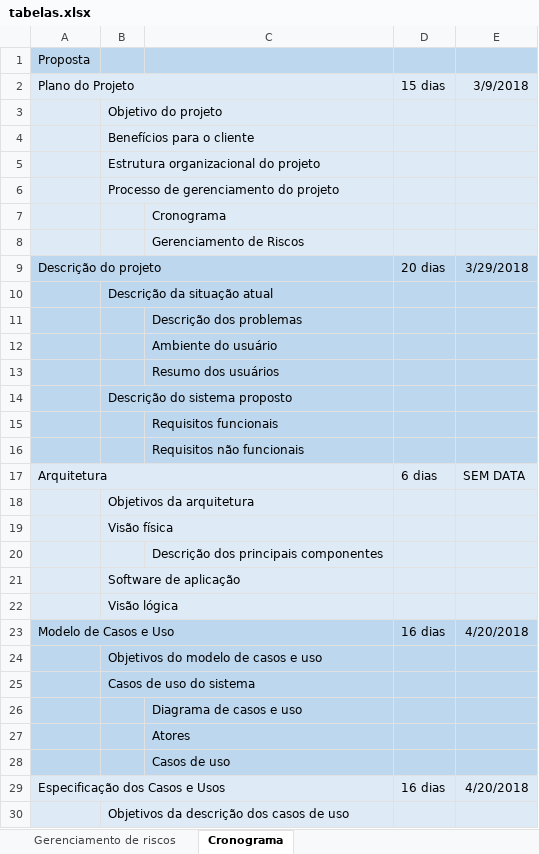
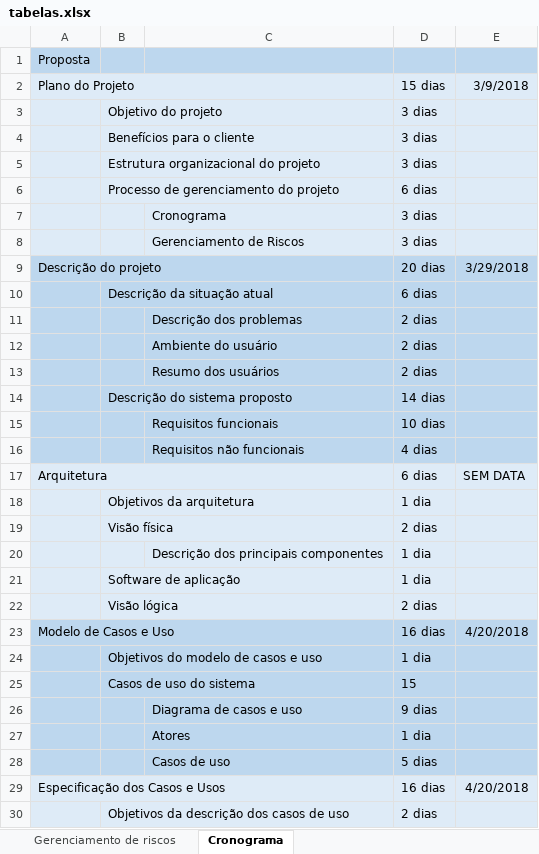
Before and after one commit to renahnschultz/odonto-system-manager, an Excel workbook: docs/tabelas.xlsx, sheet Cronograma, drawn as a sheet; only a part is shown; values as stored, in another font and other column widths than the file's, no borders; the diff covers the shown part only; the diff names each change by its address in the sheet, - before the commit and + after, or states it on an @@ line.

```diff
--- a/docs/tabelas.xlsx (sheet Cronograma)
+++ b/docs/tabelas.xlsx (sheet Cronograma)
-D3:D5: (empty)
+D3:D5: 3 dias
-D6: (empty)
+D6: 6 dias
-D7:D8: (empty)
+D7:D8: 3 dias
-D10: (empty)
+D10: 6 dias
-D11:D13: (empty)
+D11:D13: 2 dias
-D14: (empty)
+D14: 14 dias
-D15: (empty)
+D15: 10 dias
-D16: (empty)
+D16: 4 dias
-D18: (empty)
+D18: 1 dia
-D19: (empty)
+D19: 2 dias
-D20:D21: (empty)
+D20:D21: 1 dia
-D22: (empty)
+D22: 2 dias
-D24: (empty)
+D24: 1 dia
-D25: (empty)
+D25: 15
-D26: (empty)
+D26: 9 dias
-D27: (empty)
+D27: 1 dia
-D28: (empty)
+D28: 5 dias
-D30: (empty)
+D30: 2 dias
```
Also changed, not shown: 5 edited cells elsewhere in this sheet, sheet Gerenciamento de riscos, 2 other files.
